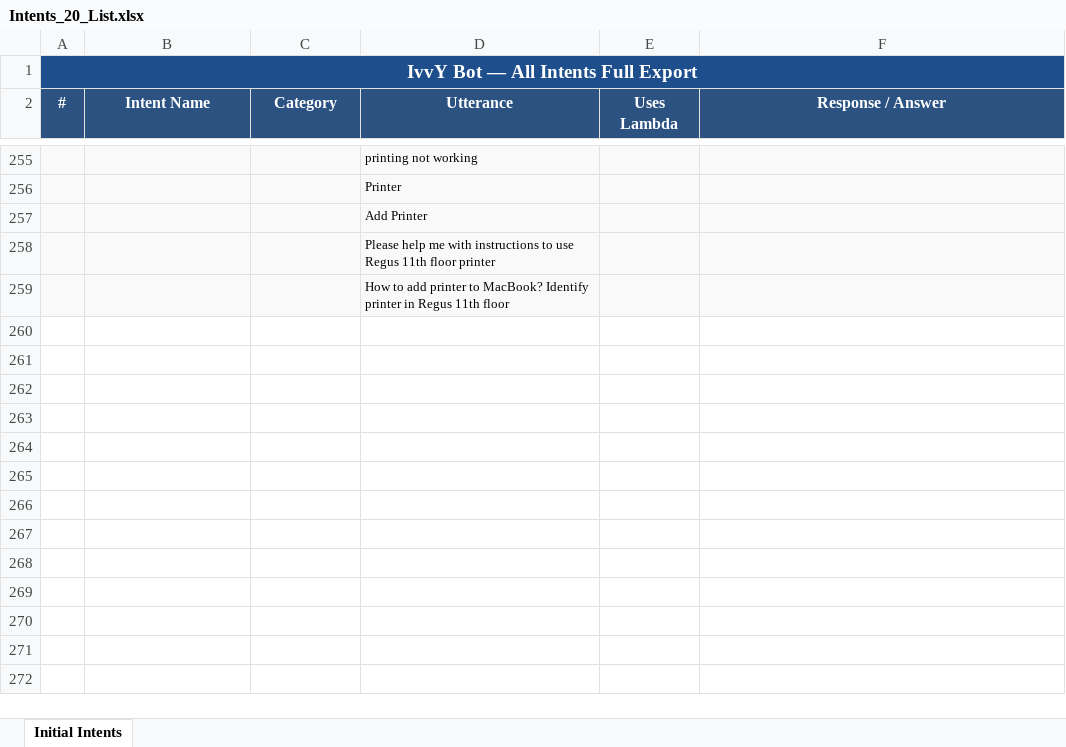
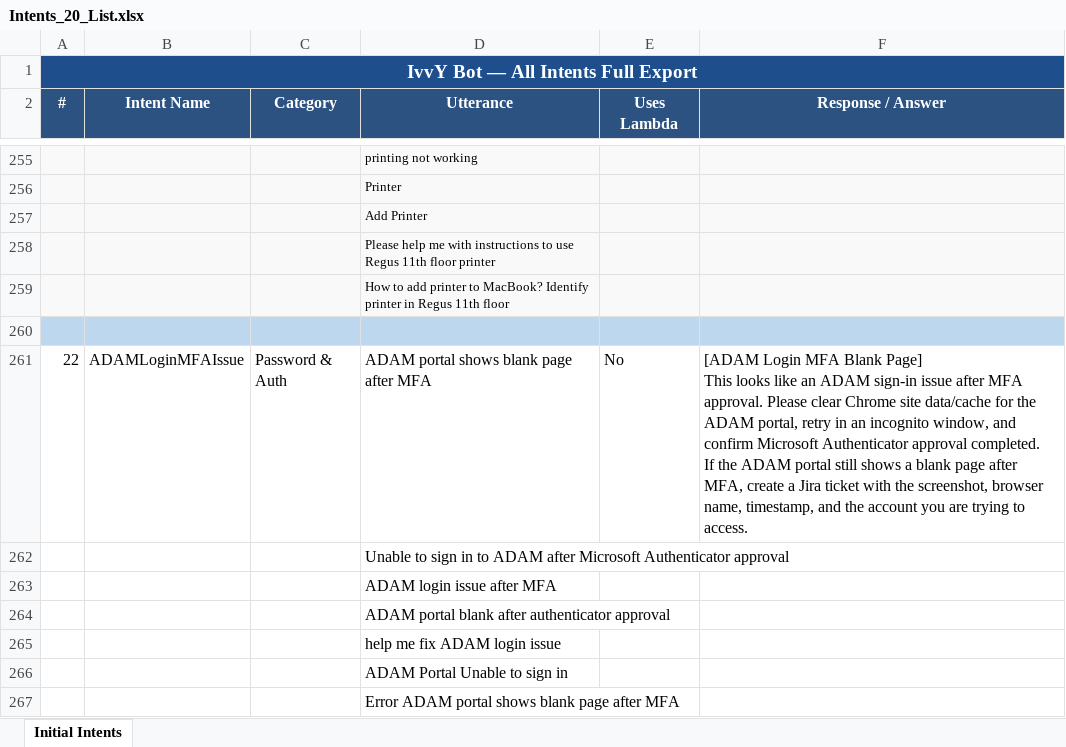
Before and after one commit to akshayaa-403/o3_slack_bot, an Excel workbook: Intents_20_List.xlsx, sheet Initial Intents, drawn as a sheet; only a part is shown, gaps mark what is left out; values as stored, in another font and other column widths than the file's, no borders; ↵ is a line break in a cell; the diff names each change by its address in the sheet, - before the commit and + after, or states it on an @@ line.

Commit message:
feat: Enhance screenshot issue indexing and matching capabilities
- Added new environment variables for logging detected text and limits.
- Implemented logging for detected text lines and labels in ImageRek.
- Introduced a new Lambda function (lambda_o3_screenshot_indexer.py) for indexing screenshot issues with embeddings.
- Enhanced the existing lambda_o3_slack_worker.py to include screenshot matching logic using embeddings.
- Updated PROJECT_IVY_STATUS.md to reflect new features and changes.
- Added new Lex intent for handling ADAM login MFA issues.
- Created sample events for testing screenshot issue indexing.
- Updated response structure for batch processing of screenshot issues.

```diff
--- a/Intents_20_List.xlsx (sheet Initial Intents)
+++ b/Intents_20_List.xlsx (sheet Initial Intents)
+row 260: (empty)
+row 261: 22 | ADAMLoginMFAIssue | Password & Auth | ADAM portal shows blank page after MFA | No | [ADAM Login MFA Blank Page] ↵ This looks like an ADAM sign-in issue after MFA approval. Please clear Chrome site data/cache for the ADAM portal, retry in an incognito window, and confirm Microsoft Authenticator approval completed. ↵ If the ADAM portal still shows a blank page after MFA, create a Jira ticket with the screenshot, browser name, timestamp, and the account you are trying to access.
+row 262:  |  |  | Unable to sign in to ADAM after Microsoft Authenticator approval
+row 263:  |  |  | ADAM login issue after MFA
+row 264:  |  |  | ADAM portal blank after authenticator approval
+row 265:  |  |  | help me fix ADAM login issue
+row 266:  |  |  | ADAM Portal Unable to sign in
+row 267:  |  |  | Error ADAM portal shows blank page after MFA
```
Also changed, not shown: 8 other files.
